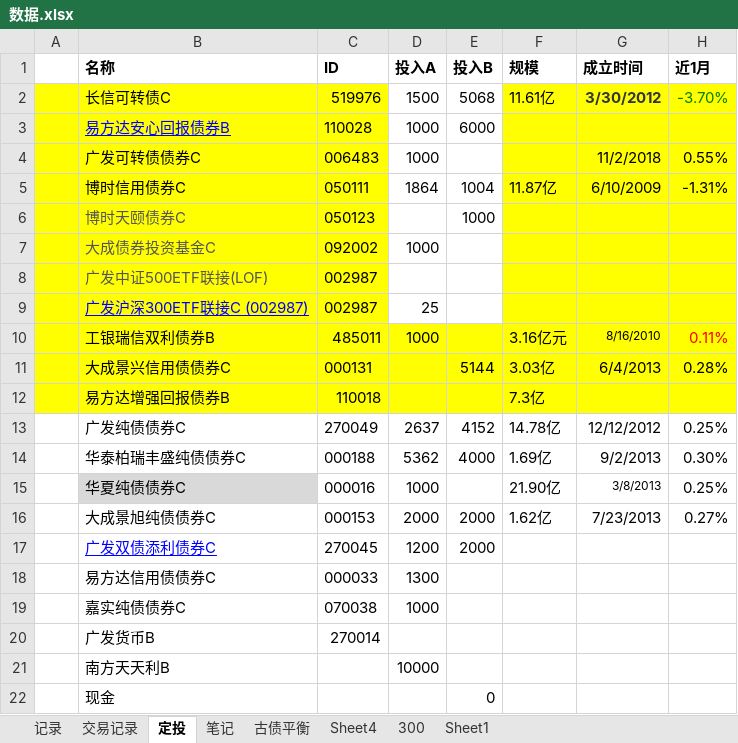
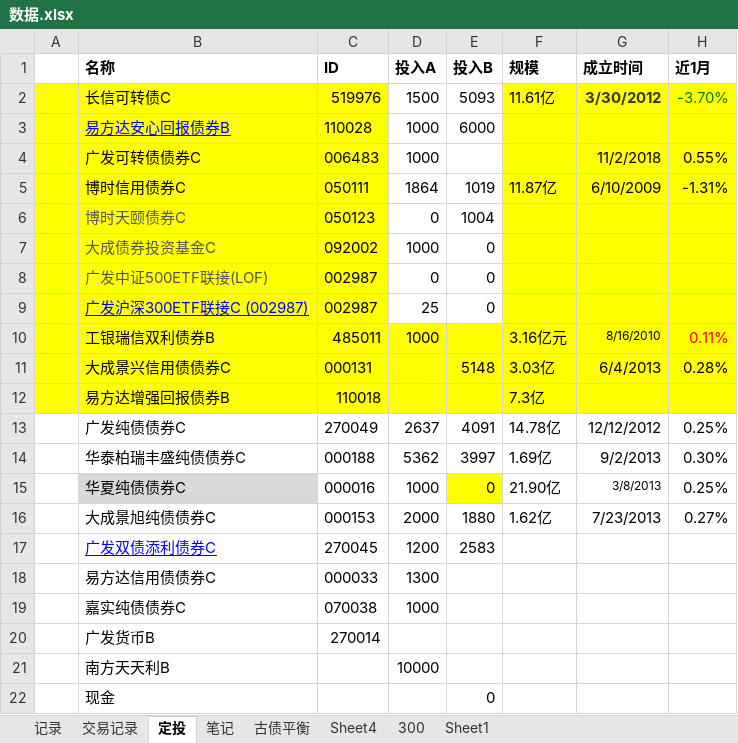
Before and after one commit to linking530/tushare, an Excel workbook: data/数据.xlsx, sheet 定投, drawn as a sheet; only a part is shown; values as stored, in another font and other column widths than the file's, no borders; the diff covers the shown part only; the diff names each change by its address in the sheet, - before the commit and + after, or states it on an @@ line.

```diff
--- a/data/数据.xlsx (sheet 定投)
+++ b/data/数据.xlsx (sheet 定投)
-E2 (投入B): 5068
+E2 (投入B): 5093
-E5 (投入B): 1004
+E5 (投入B): 1019
-D6 (投入A): (empty)
+D6 (投入A): 0
-E6 (投入B): 1000
+E6 (投入B): 1004
-E7:E9 (投入B): (empty)
+E7:E9 (投入B): 0
-D8 (投入A): (empty)
+D8 (投入A): 0
-E11 (投入B): 5144
+E11 (投入B): 5148
-E13 (投入B): 4152
+E13 (投入B): 4091
-E14 (投入B): 4000
+E14 (投入B): 3997
-E15 (投入B): (empty)
+E15 (投入B): 0
-E15 fill: none
+E15 fill: #FFFF00
-E16 (投入B): 2000
+E16 (投入B): 1880
-E17 (投入B): 2000
+E17 (投入B): 2583
```
Also changed, not shown: 18 added rows, 18 removed rows, 1 moved row and 2 edited cells elsewhere in this sheet.
